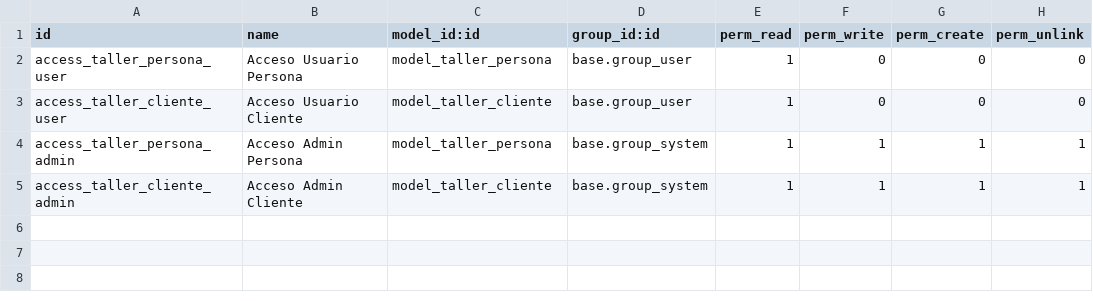
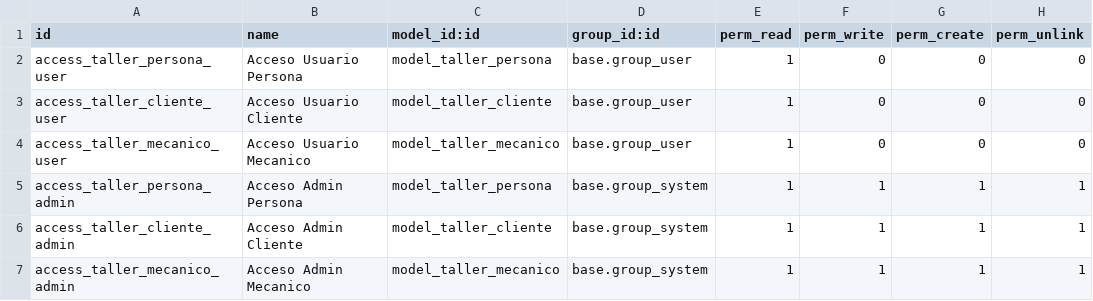
Before and after one commit to Carcuor22/odooproyecto, a CSV file: security/ir.model.access.csv, drawn as a sheet; the diff names each change by its address in the sheet, - before the commit and + after, or states it on an @@ line.

Commit message:
modelo y vista funcionales mecanico

```diff
--- a/security/ir.model.access.csv
+++ b/security/ir.model.access.csv
+row 4: access_taller_mecanico_user | Acceso Usuario Mecanico | model_taller_mecanico | base.group_user | 1 | 0 | 0 | 0
+row 7: access_taller_mecanico_admin | Acceso Admin Mecanico | model_taller_mecanico | base.group_system | 1 | 1 | 1 | 1
```
Also changed, not shown: 8 other files.
